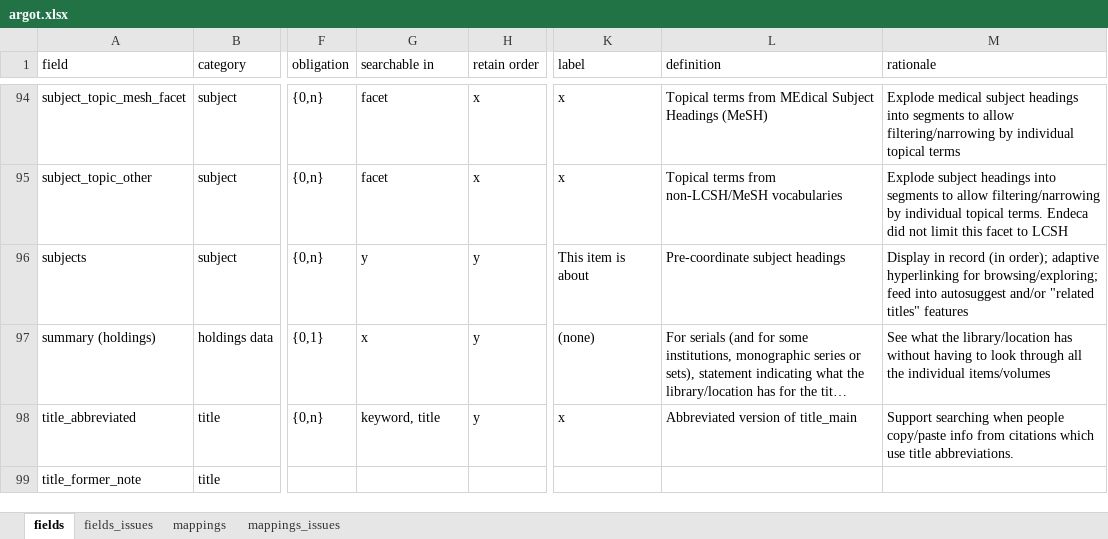
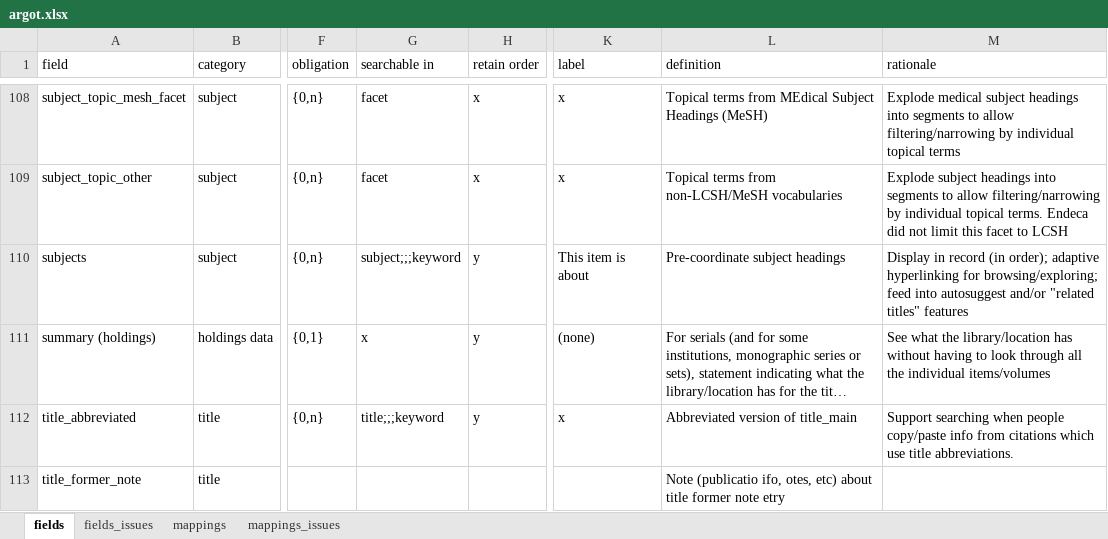
Before and after one commit to trln/data-documentation, an Excel workbook: argot/argot.xlsx, sheet fields, drawn as a sheet; only a part is shown, gaps mark what is left out; long unchanged cells end in …; values as stored, in another font and other column widths than the file's, no borders; table styles not drawn; addresses are those after the commit; the diff covers the shown part only; the diff names each change by its address in the sheet, - before the commit and + after, or states it on an @@ line.

```diff
--- a/argot/argot.xlsx (sheet fields)
+++ b/argot/argot.xlsx (sheet fields)
-G110 (searchable in): y
+G110 (searchable in): subject;;;keyword
-G112 (searchable in): keyword, title
+G112 (searchable in): title;;;keyword
-L113 (definition): (empty)
+L113 (definition): Note (publicatio ifo, otes, etc) about title former note etry
```
Also changed, not shown: 14 added rows and 15 edited cells elsewhere in this sheet, sheet mappings, 3 other files.
